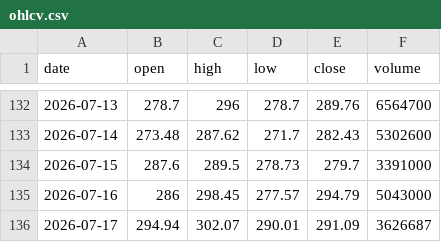
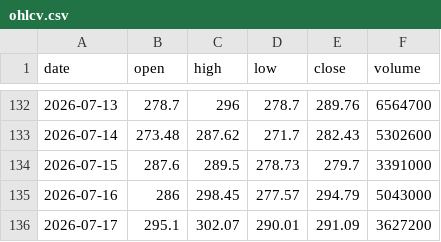
Before and after one commit to Pubmarks/datasets, a CSV file: data/stocks/INTU/2026/ohlcv.csv, drawn as a sheet; only a part is shown, gaps mark what is left out.

```diff
--- a/data/stocks/INTU/2026/ohlcv.csv
+++ b/data/stocks/INTU/2026/ohlcv.csv
@@ -135,2 +135,2 @@ date,open,high,low,close,volume
 2026-07-16,286,298.45,277.57,294.79,5043000
-2026-07-17,294.94,302.07,290.01,291.09,3626687
+2026-07-17,295.1,302.07,290.01,291.09,3627200
```
Also changed, not shown: 1 other file.
